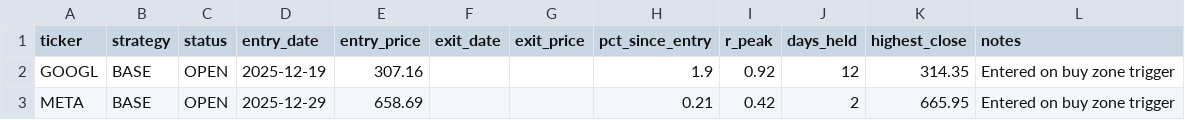
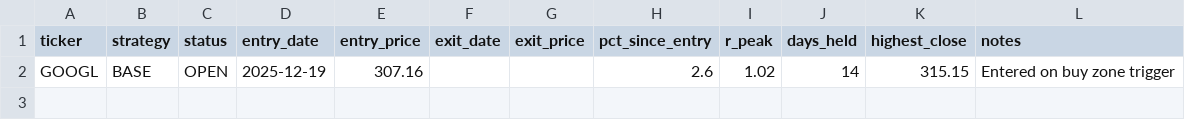
Before and after one commit to Ayodukale/S_B, a CSV file: data/ledger.csv, drawn as a sheet.

```diff
--- a/data/ledger.csv
+++ b/data/ledger.csv
@@ -1,3 +1,2 @@
 ticker,strategy,status,entry_date,entry_price,exit_date,exit_price,pct_since_entry,r_peak,days_held,highest_close,notes
-GOOGL,BASE,OPEN,2025-12-19,307.16,,,1.9,0.92,12,314.35,Entered on buy zone trigger
-META,BASE,OPEN,2025-12-29,658.69,,,0.21,0.42,2,665.95,Entered on buy zone trigger
+GOOGL,BASE,OPEN,2025-12-19,307.16,,,2.6,1.02,14,315.15,Entered on buy zone trigger
```
Also changed, not shown: data/out_signals.csv, 3 other files.
